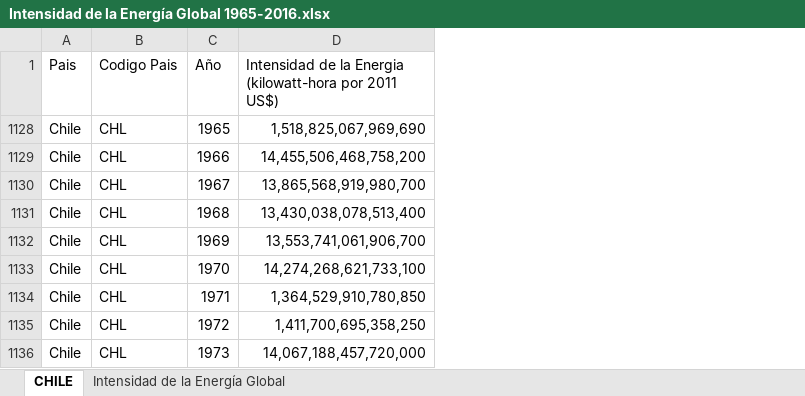
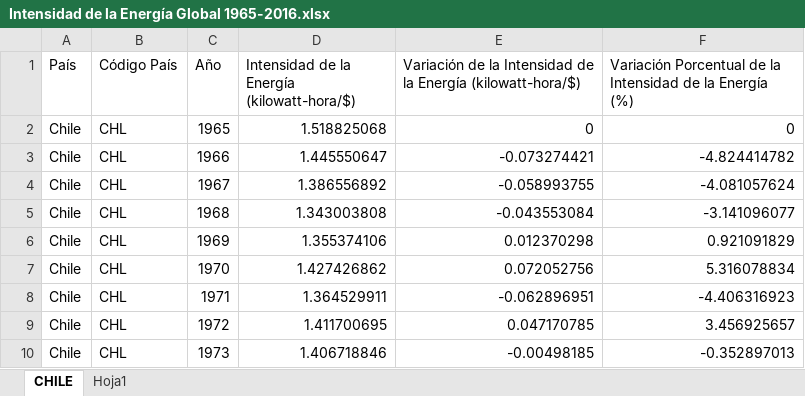
Before and after one commit to Sud-Austral/DATA-ICC, an Excel workbook: CHILE/Factores Influyentes en Emisiones de CO2/Intensidad de la Energía Global 1965-2016.xlsx, sheet CHILE, drawn as a sheet; only a part is shown; values as stored, in another font and other column widths than the file's, no cell formats; table styles not drawn; removed rows and columns are numbered as before the commit, all else as after; the diff names each change by its address in the sheet, - before the commit and + after, or states it on an @@ line.

```diff
--- a/CHILE/Factores Influyentes en Emisiones de CO2/Intensidad de la Energía Global 1965-2016.xlsx (sheet CHILE)
+++ b/CHILE/Factores Influyentes en Emisiones de CO2/Intensidad de la Energía Global 1965-2016.xlsx (sheet CHILE)
-sheet tab: Intensidad de la Energía Global
+sheet tab: Hoja1
-column D, rows 1-1136: Intensidad de la Energia (kilowatt-hora por 2011 US$) | 1,518,825,067,969,690 | 14,455,506,468,758,200 | 13,865,568,919,980,700 | 13,430,038,078,513,400 | 13,553,741,061,906,700 | 14,274,268,621,733,100 | 1,364,529,910,780,850 | 1,411,700,695,358,250 | 14,067,188,457,720,000
+column D, rows 1-10: Intensidad de la Energía (kilowatt-hora/$) | 1.518825068 | 1.445550647 | 1.386556892 | 1.343003808 | 1.355374106 | 1.427426862 | 1.364529911 | 1.411700695 | 1.406718846
+column E, rows 1-10: Variación de la Intensidad de la Energía (kilowatt-hora/$) | 0 | -0.073274421 | -0.058993755 | -0.043553084 | 0.012370298 | 0.072052756 | -0.062896951 | 0.047170785 | -0.00498185
+column F, rows 1-10: Variación Porcentual de la Intensidad de la Energía (%) | 0 | -4.824414782 | -4.081057624 | -3.141096077 | 0.921091829 | 5.316078834 | -4.406316923 | 3.456925657 | -0.352897013
-A1: Pais
+A1: País
-B1: Codigo Pais
+B1: Código País
```
Also changed, not shown: cell formats, hidden cells, CHILE/Factores Influyentes en Emisiones de CO2/Intensidad del Carbono en la Producción de Energía Global 1960-2016.xlsx, 4 other files.
